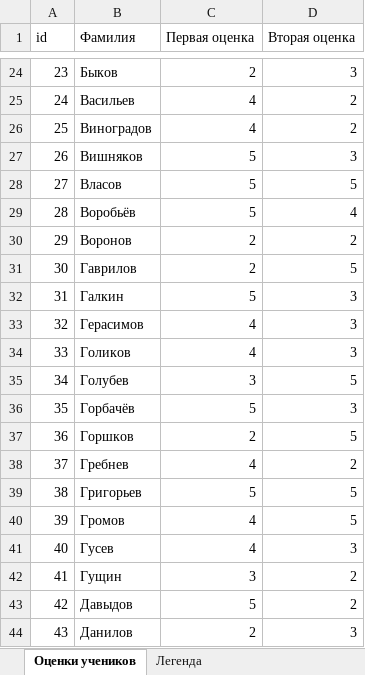
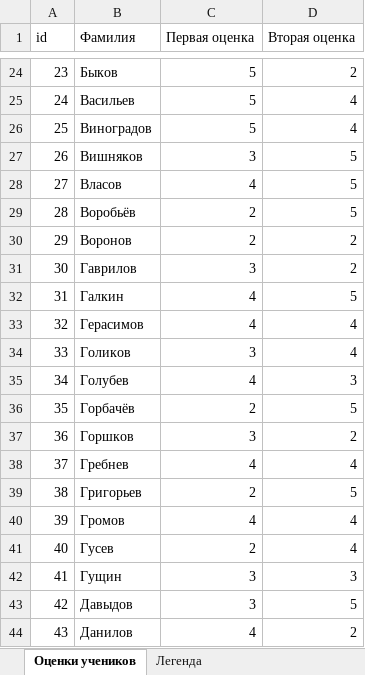
Before and after one commit to Timaxacker/hackathon_2025_autumn, an Excel workbook: Tables/Сравнение оценок.xlsx, sheet Оценки учеников, drawn as a sheet; only a part is shown, gaps mark what is left out; values as stored, in another font and other column widths than the file's, no cell formats; the diff covers the shown part only; the diff names each change by its address in the sheet, - before the commit and + after, or states it on an @@ line.

```diff
--- a/Tables/Сравнение оценок.xlsx (sheet Оценки учеников)
+++ b/Tables/Сравнение оценок.xlsx (sheet Оценки учеников)
-C24 (Первая оценка): 2
+C24 (Первая оценка): 5
-D24 (Вторая оценка): 3
+D24 (Вторая оценка): 2
-C25:C26 (Первая оценка): 4
+C25:C26 (Первая оценка): 5
-D25:D26 (Вторая оценка): 2
+D25:D26 (Вторая оценка): 4
-C27 (Первая оценка): 5
+C27 (Первая оценка): 3
-D27 (Вторая оценка): 3
+D27 (Вторая оценка): 5
-C28 (Первая оценка): 5
+C28 (Первая оценка): 4
-C29 (Первая оценка): 5
+C29 (Первая оценка): 2
-D29 (Вторая оценка): 4
+D29 (Вторая оценка): 5
-C31 (Первая оценка): 2
+C31 (Первая оценка): 3
-D31 (Вторая оценка): 5
+D31 (Вторая оценка): 2
-C32 (Первая оценка): 5
+C32 (Первая оценка): 4
-D32 (Вторая оценка): 3
+D32 (Вторая оценка): 5
-D33:D34 (Вторая оценка): 3
+D33:D34 (Вторая оценка): 4
-C34 (Первая оценка): 4
+C34 (Первая оценка): 3
-C35 (Первая оценка): 3
+C35 (Первая оценка): 4
-D35 (Вторая оценка): 5
+D35 (Вторая оценка): 3
-C36 (Первая оценка): 5
+C36 (Первая оценка): 2
-D36 (Вторая оценка): 3
+D36 (Вторая оценка): 5
-C37 (Первая оценка): 2
+C37 (Первая оценка): 3
-D37 (Вторая оценка): 5
+D37 (Вторая оценка): 2
-D38 (Вторая оценка): 2
+D38 (Вторая оценка): 4
-C39 (Первая оценка): 5
+C39 (Первая оценка): 2
-D40 (Вторая оценка): 5
+D40 (Вторая оценка): 4
-C41 (Первая оценка): 4
+C41 (Первая оценка): 2
-D41 (Вторая оценка): 3
+D41 (Вторая оценка): 4
-D42 (Вторая оценка): 2
+D42 (Вторая оценка): 3
-C43 (Первая оценка): 5
+C43 (Первая оценка): 3
-D43 (Вторая оценка): 2
+D43 (Вторая оценка): 5
-C44 (Первая оценка): 2
+C44 (Первая оценка): 4
-D44 (Вторая оценка): 3
+D44 (Вторая оценка): 2
```
Also changed, not shown: 264 edited cells elsewhere in this sheet, cell formats, 10 other files.
